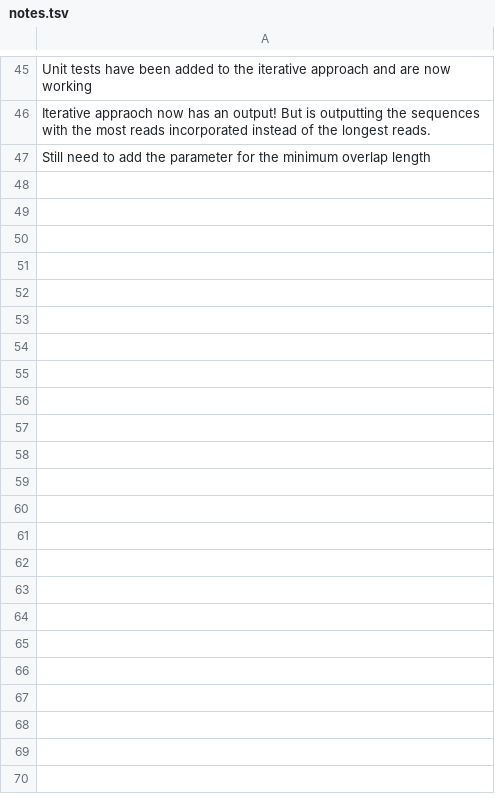
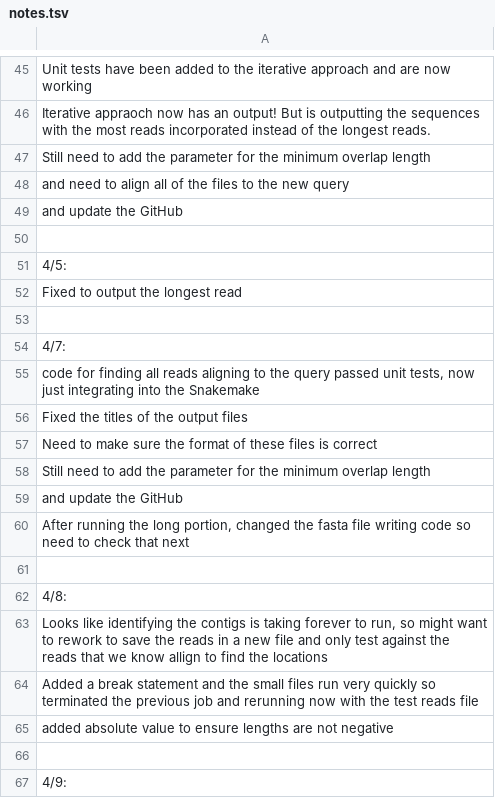
Before and after one commit to JaredW22/Targeted-Sequence-Alignment, a TSV file: notes.tsv, drawn as a sheet; only a part is shown, gaps mark what is left out; the diff covers the shown part only.

```diff
--- a/notes.tsv
+++ b/notes.tsv
@@ -47 +47,21 @@ Iterative appraoch now has an output! But is outputting the sequences with the m
 Still need to add the parameter for the minimum overlap length
+and need to align all of the files to the new query
+and update the GitHub
+
+4/5:
+Fixed to output the longest read
+
+4/7:
+code for finding all reads aligning to the query passed unit tests, now just integrating into the Snakemake
+Fixed the titles of the output files
+Need to make sure the format of these files is correct
+Still need to add the parameter for the minimum overlap length
+and update the GitHub
+After running the long portion, changed the fasta file writing code so need to check that next
+
+4/8:
+Looks like identifying the contigs is taking forever to run, so might want to rework to save the reads in a new file and only test against the reads that we know allign to find the locations
+Added a break statement and the small files run very quickly so terminated the previous job and rerunning now with the test reads file
+added absolute value to ensure lengths are not negative
+
+4/9:
```
Also changed, not shown: 10 added rows elsewhere in this file, 18 other files.
